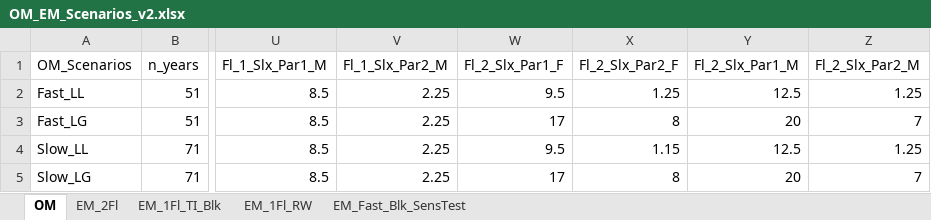
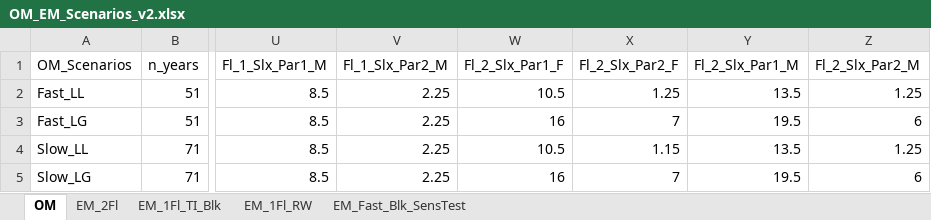
Before and after one commit to chengmatt/State_Space_Selex_Sim, an Excel workbook: input/OM_EM_Scenarios_v2.xlsx, sheet OM, drawn as a sheet; only a part is shown, gaps mark what is left out; values as stored, in another font and other column widths than the file's, no borders; the diff names each change by its address in the sheet, - before the commit and + after, or states it on an @@ line.

```diff
--- a/input/OM_EM_Scenarios_v2.xlsx (sheet OM)
+++ b/input/OM_EM_Scenarios_v2.xlsx (sheet OM)
-W2 (Fl_2_Slx_Par1_F): 9.5
+W2 (Fl_2_Slx_Par1_F): 10.5
-Y2 (Fl_2_Slx_Par1_M): 12.5
+Y2 (Fl_2_Slx_Par1_M): 13.5
-W3 (Fl_2_Slx_Par1_F): 17
+W3 (Fl_2_Slx_Par1_F): 16
-X3 (Fl_2_Slx_Par2_F): 8
+X3 (Fl_2_Slx_Par2_F): 7
-Y3 (Fl_2_Slx_Par1_M): 20
+Y3 (Fl_2_Slx_Par1_M): 19.5
-Z3 (Fl_2_Slx_Par2_M): 7
+Z3 (Fl_2_Slx_Par2_M): 6
-W4 (Fl_2_Slx_Par1_F): 9.5
+W4 (Fl_2_Slx_Par1_F): 10.5
-Y4 (Fl_2_Slx_Par1_M): 12.5
+Y4 (Fl_2_Slx_Par1_M): 13.5
-W5 (Fl_2_Slx_Par1_F): 17
+W5 (Fl_2_Slx_Par1_F): 16
-X5 (Fl_2_Slx_Par2_F): 8
+X5 (Fl_2_Slx_Par2_F): 7
-Y5 (Fl_2_Slx_Par1_M): 20
+Y5 (Fl_2_Slx_Par1_M): 19.5
-Z5 (Fl_2_Slx_Par2_M): 7
+Z5 (Fl_2_Slx_Par2_M): 6
```
Also changed, not shown: input/Sablefish_Inputs.xlsx, 17 other files.
